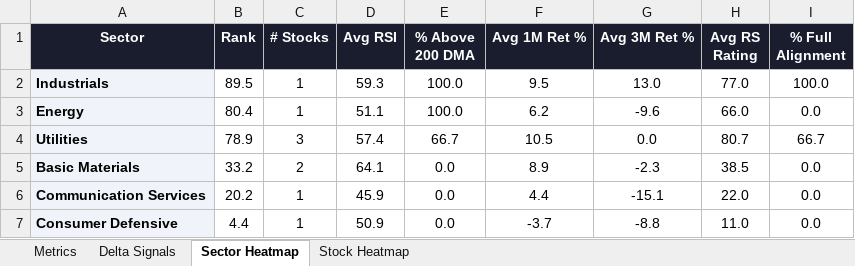
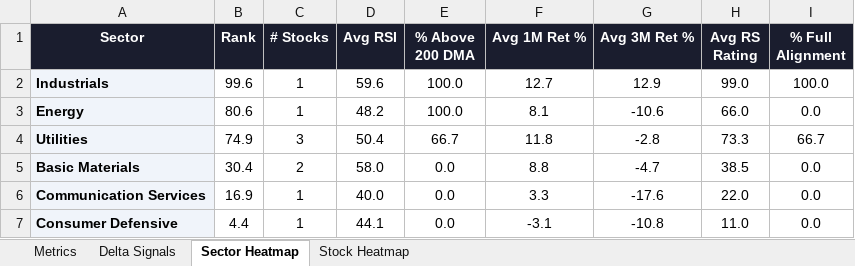
Before and after one commit to RanjitChennai/market-reports, an Excel workbook: ADANI_GROUP_Technical_Metrics.xlsx, sheet Sector Heatmap, drawn as a sheet; values as stored, in another font and other column widths than the file's, no borders; conditional formats not drawn; the diff names each change by its address in the sheet, - before the commit and + after, or states it on an @@ line.

```diff
--- a/ADANI_GROUP_Technical_Metrics.xlsx (sheet Sector Heatmap)
+++ b/ADANI_GROUP_Technical_Metrics.xlsx (sheet Sector Heatmap)
-B2 (Rank): 89.5
+B2 (Rank): 99.6
-D2 (Avg RSI): 59.3
+D2 (Avg RSI): 59.6
-F2 (Avg 1M Ret %): 9.5
+F2 (Avg 1M Ret %): 12.7
-G2 (Avg 3M Ret %): 13.0
+G2 (Avg 3M Ret %): 12.9
-H2 (Avg RS Rating): 77.0
+H2 (Avg RS Rating): 99.0
-B3 (Rank): 80.4
+B3 (Rank): 80.6
-D3 (Avg RSI): 51.1
+D3 (Avg RSI): 48.2
-F3 (Avg 1M Ret %): 6.2
+F3 (Avg 1M Ret %): 8.1
-G3 (Avg 3M Ret %): -9.6
+G3 (Avg 3M Ret %): -10.6
-B4 (Rank): 78.9
+B4 (Rank): 74.9
-D4 (Avg RSI): 57.4
+D4 (Avg RSI): 50.4
-F4 (Avg 1M Ret %): 10.5
+F4 (Avg 1M Ret %): 11.8
-G4 (Avg 3M Ret %): 0.0
+G4 (Avg 3M Ret %): -2.8
-H4 (Avg RS Rating): 80.7
+H4 (Avg RS Rating): 73.3
-B5 (Rank): 33.2
+B5 (Rank): 30.4
-D5 (Avg RSI): 64.1
+D5 (Avg RSI): 58.0
-F5 (Avg 1M Ret %): 8.9
+F5 (Avg 1M Ret %): 8.8
-G5 (Avg 3M Ret %): -2.3
+G5 (Avg 3M Ret %): -4.7
-B6 (Rank): 20.2
+B6 (Rank): 16.9
-D6 (Avg RSI): 45.9
+D6 (Avg RSI): 40.0
-F6 (Avg 1M Ret %): 4.4
+F6 (Avg 1M Ret %): 3.3
-G6 (Avg 3M Ret %): -15.1
+G6 (Avg 3M Ret %): -17.6
-D7 (Avg RSI): 50.9
+D7 (Avg RSI): 44.1
-F7 (Avg 1M Ret %): -3.7
+F7 (Avg 1M Ret %): -3.1
-G7 (Avg 3M Ret %): -8.8
+G7 (Avg 3M Ret %): -10.8
```
Also changed, not shown: sheet Delta Signals, sheet Metrics, sheet Stock Heatmap.
